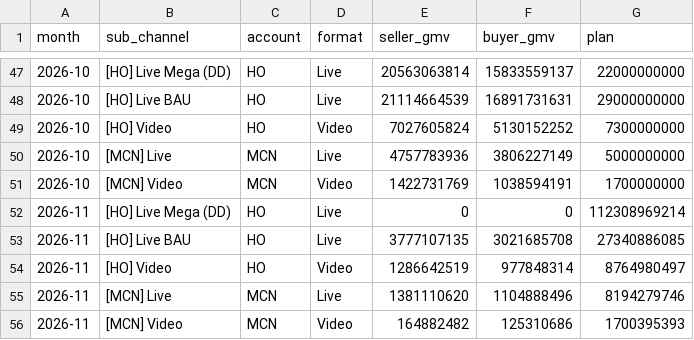
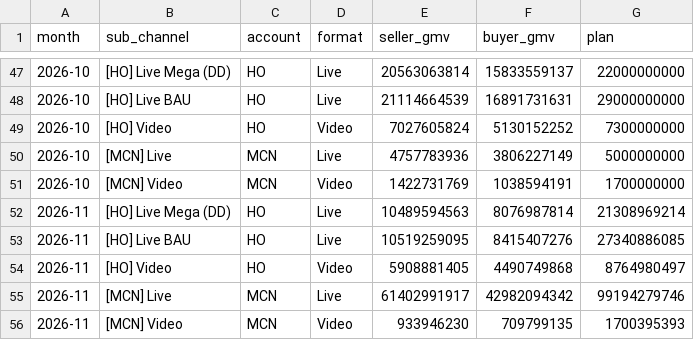
Before and after one commit to vynguyen-HO/ezs-dashboard, a CSV file: shopee/data/shp_monthly.csv, drawn as a sheet; only a part is shown, gaps mark what is left out.

```diff
--- a/shopee/data/shp_monthly.csv
+++ b/shopee/data/shp_monthly.csv
@@ -51,6 +51,6 @@ month,sub_channel,account,format,seller_gmv,buyer_gmv,plan
 2026-10,[MCN] Video,MCN,Video,1422731769,1038594191,1700000000
-2026-11,[HO] Live Mega (DD),HO,Live,0,0,112308969214
-2026-11,[HO] Live BAU,HO,Live,3777107135,3021685708,27340886085
-2026-11,[HO] Video,HO,Video,1286642519,977848314,8764980497
-2026-11,[MCN] Live,MCN,Live,1381110620,1104888496,8194279746
-2026-11,[MCN] Video,MCN,Video,164882482,125310686,1700395393
+2026-11,[HO] Live Mega (DD),HO,Live,10489594563,8076987814,21308969214
+2026-11,[HO] Live BAU,HO,Live,10519259095,8415407276,27340886085
+2026-11,[HO] Video,HO,Video,5908881405,4490749868,8764980497
+2026-11,[MCN] Live,MCN,Live,61402991917,42982094342,99194279746
+2026-11,[MCN] Video,MCN,Video,933946230,709799135,1700395393
```
Also changed, not shown: shopee/data/shp_daily.csv, shopee/data/shp_month_plan.csv, 6 other files.
